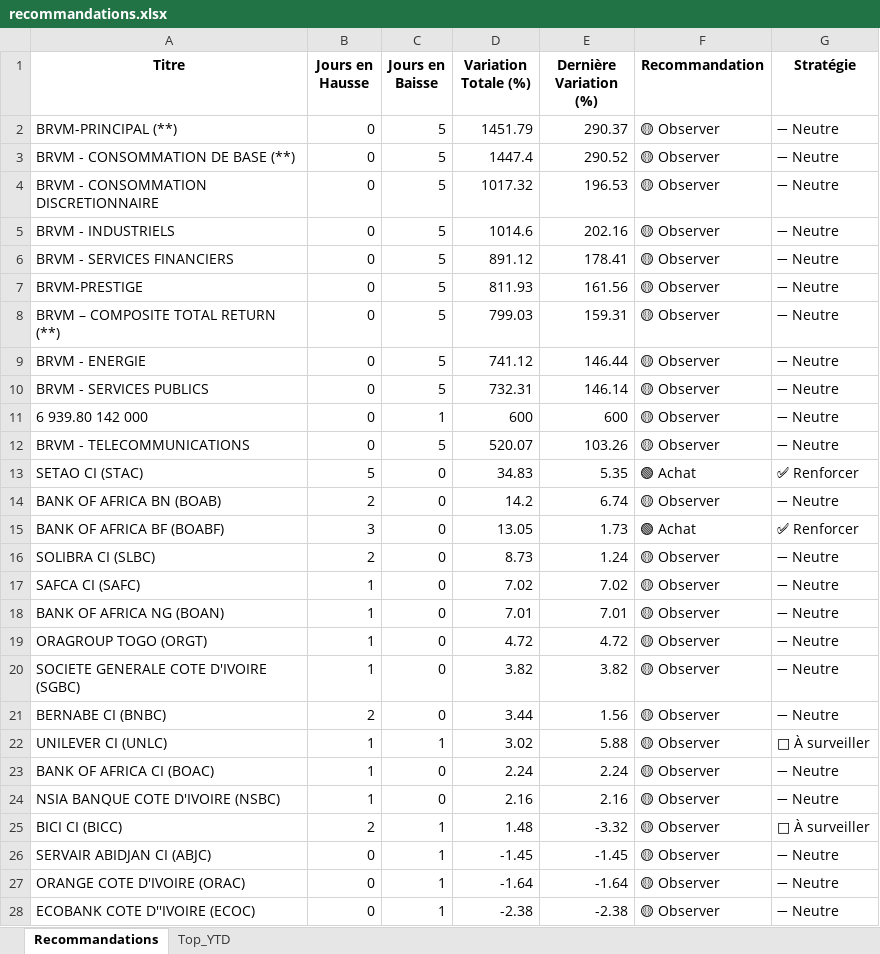
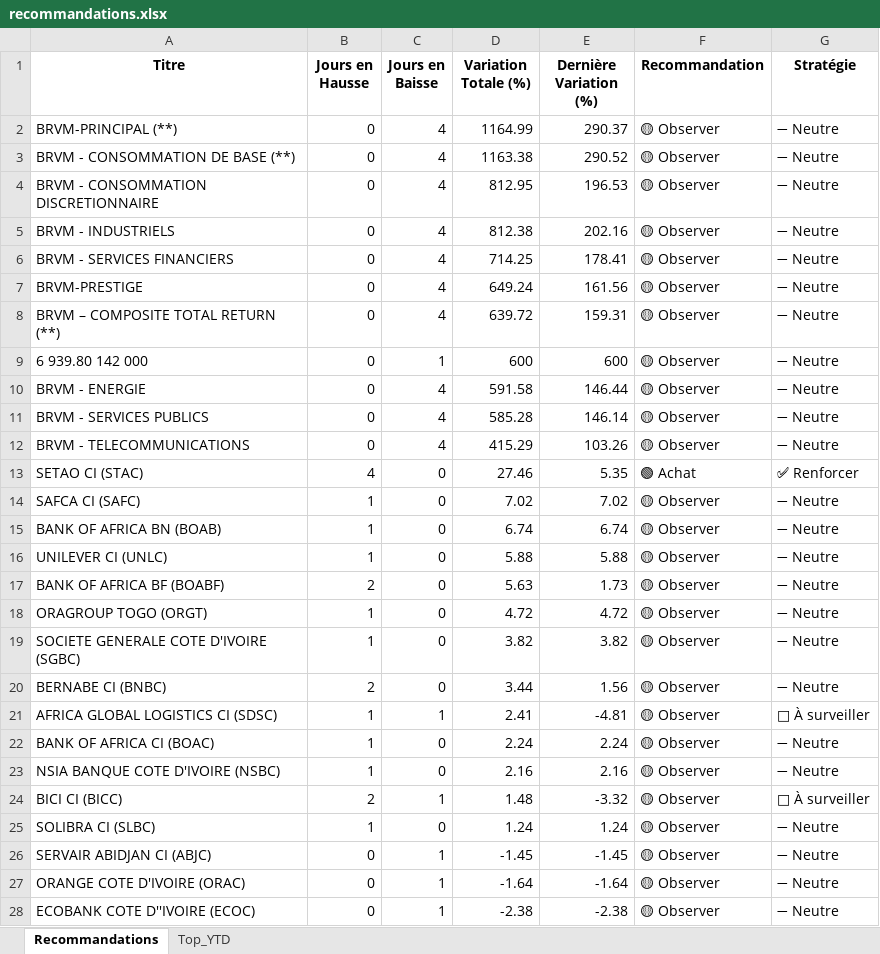
Before and after one commit to esmelobi/brvm-dashboard, an Excel workbook: data/recommandations.xlsx, sheet Recommandations, drawn as a sheet; only a part is shown; values as stored, in another font and other column widths than the file's, no borders; removed rows and columns are numbered as before the commit, all else as after; the diff covers the shown part only; the diff names each change by its address in the sheet, - before the commit and + after, or states it on an @@ line.

```diff
--- a/data/recommandations.xlsx (sheet Recommandations)
+++ b/data/recommandations.xlsx (sheet Recommandations)
-C2:C8 (Jours en Baisse): 5
+C2:C8 (Jours en Baisse): 4
-D2 (Variation Totale (%)): 1451.79
+D2 (Variation Totale (%)): 1164.99
-D3 (Variation Totale (%)): 1447.4
+D3 (Variation Totale (%)): 1163.38
-D4 (Variation Totale (%)): 1017.32
+D4 (Variation Totale (%)): 812.95
-D5 (Variation Totale (%)): 1014.6
+D5 (Variation Totale (%)): 812.38
-D6 (Variation Totale (%)): 891.12
+D6 (Variation Totale (%)): 714.25
-D7 (Variation Totale (%)): 811.93
+D7 (Variation Totale (%)): 649.24
-D8 (Variation Totale (%)): 799.03
+D8 (Variation Totale (%)): 639.72
-row 9: BRVM - ENERGIE | 0 | 5 | 741.12 | 146.44 | 🟡 Observer | ➖ Neutre
-row 10: BRVM - SERVICES PUBLICS | 0 | 5 | 732.31 | 146.14 | 🟡 Observer | ➖ Neutre
+row 10: BRVM - ENERGIE | 0 | 4 | 591.58 | 146.44 | 🟡 Observer | ➖ Neutre
+row 11: BRVM - SERVICES PUBLICS | 0 | 4 | 585.28 | 146.14 | 🟡 Observer | ➖ Neutre
-C12 (Jours en Baisse): 5
+C12 (Jours en Baisse): 4
-D12 (Variation Totale (%)): 520.07
+D12 (Variation Totale (%)): 415.29
-B13 (Jours en Hausse): 5
+B13 (Jours en Hausse): 4
-D13 (Variation Totale (%)): 34.83
+D13 (Variation Totale (%)): 27.46
-row 14: BANK OF AFRICA BN (BOAB) | 2 | 0 | 14.2 | 6.74 | 🟡 Observer | ➖ Neutre
-row 15: BANK OF AFRICA BF (BOABF) | 3 | 0 | 13.05 | 1.73 | 🟢 Achat | ✅ Renforcer
-row 16: SOLIBRA CI (SLBC) | 2 | 0 | 8.73 | 1.24 | 🟡 Observer | ➖ Neutre
-A15 (Titre): BANK OF AFRICA NG (BOAN)
+A15 (Titre): BANK OF AFRICA BN (BOAB)
-D15 (Variation Totale (%)): 7.01
+D15 (Variation Totale (%)): 6.74
-E15 (Dernière Variation (%)): 7.01
+E15 (Dernière Variation (%)): 6.74
+row 16: UNILEVER CI (UNLC) | 1 | 0 | 5.88 | 5.88 | 🟡 Observer | ➖ Neutre
+row 17: BANK OF AFRICA BF (BOABF) | 2 | 0 | 5.63 | 1.73 | 🟡 Observer | ➖ Neutre
-A21 (Titre): UNILEVER CI (UNLC)
+A21 (Titre): AFRICA GLOBAL LOGISTICS CI (SDSC)
-D21 (Variation Totale (%)): 3.02
+D21 (Variation Totale (%)): 2.41
-E21 (Dernière Variation (%)): 5.88
+E21 (Dernière Variation (%)): -4.81
+row 25: SOLIBRA CI (SLBC) | 1 | 0 | 1.24 | 1.24 | 🟡 Observer | ➖ Neutre
```
Also changed, not shown: 1 added row and 4 removed rows elsewhere in this sheet, sheet Top_YTD.
